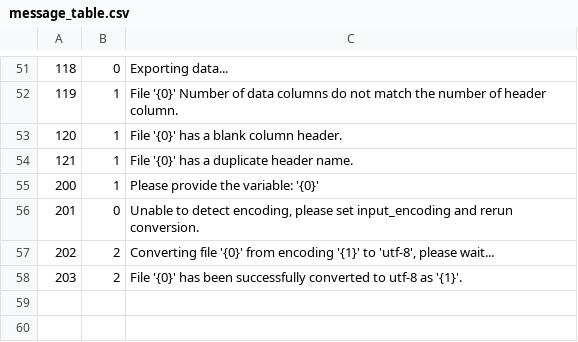
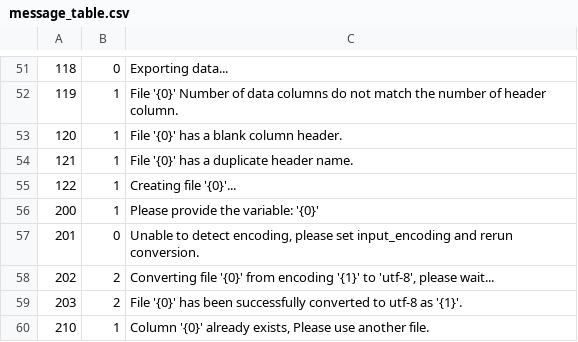
Before and after one commit to ocean-tracking-network/resonATe, a CSV file: csf/message_table.csv, drawn as a sheet; only a part is shown, gaps mark what is left out; the diff names each change by its address in the sheet, - before the commit and + after, or states it on an @@ line.

Commit message:
Added add_column_unqdetecid.r functions added check for loadDetections for detection_radius Merged cohort and dist_mtrx_changes

```diff
--- a/csf/message_table.csv
+++ b/csf/message_table.csv
+row 55: 122 | 1 | Creating file '{0}'...
+row 60: 210 | 1 | Column '{0}' already exists, Please use another file.
```
Also changed, not shown: 7 other files.
